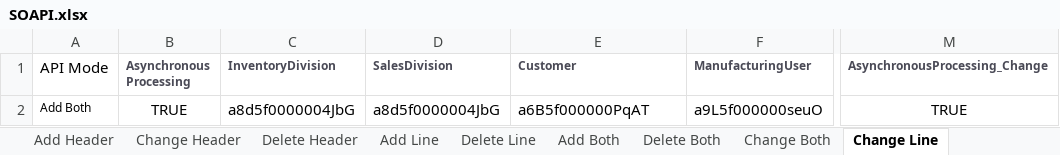
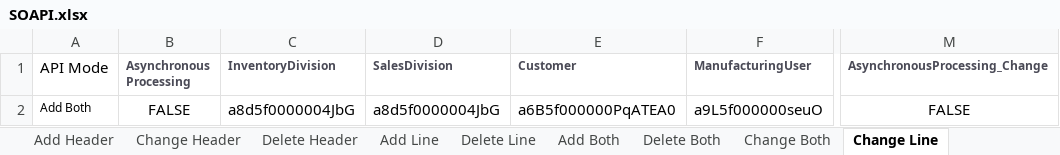
Before and after one commit to msuryawanshi20/rstk_PROVAR-COPADO, an Excel workbook: templates/AutomationOrg/SOAPI.xlsx, sheet Change Line, drawn as a sheet; only a part is shown, gaps mark what is left out; values as stored, in another font and other column widths than the file's, no borders; the diff names each change by its address in the sheet, - before the commit and + after, or states it on an @@ line.

```diff
--- a/templates/AutomationOrg/SOAPI.xlsx (sheet Change Line)
+++ b/templates/AutomationOrg/SOAPI.xlsx (sheet Change Line)
-B2 (Asynchronous Processing): TRUE
+B2 (Asynchronous Processing): FALSE
-E2 (Customer): a6B5f000000PqAT
+E2 (Customer): a6B5f000000PqATEA0
-M2 (AsynchronousProcessing_Change): TRUE
+M2 (AsynchronousProcessing_Change): FALSE
```
Also changed, not shown: sheet Delete Both, sheet Delete Line, sheet Change Header, sheet Change Both, sheet Add Header, sheet Delete Header, 1 more sheet, templates/AutomationOrg/SYDATA.xlsx, templates/AutomationOrg/SalesOrder_BaseData_SOAPI.xlsx, 28 other files.
